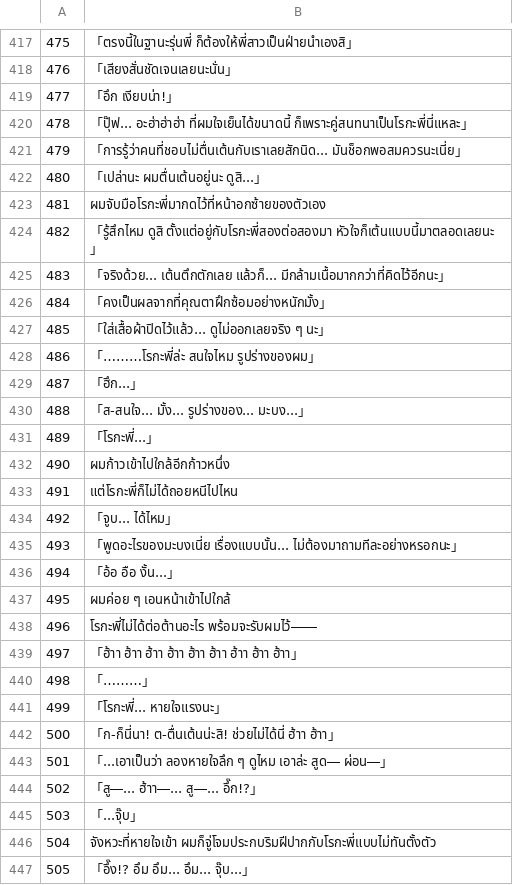
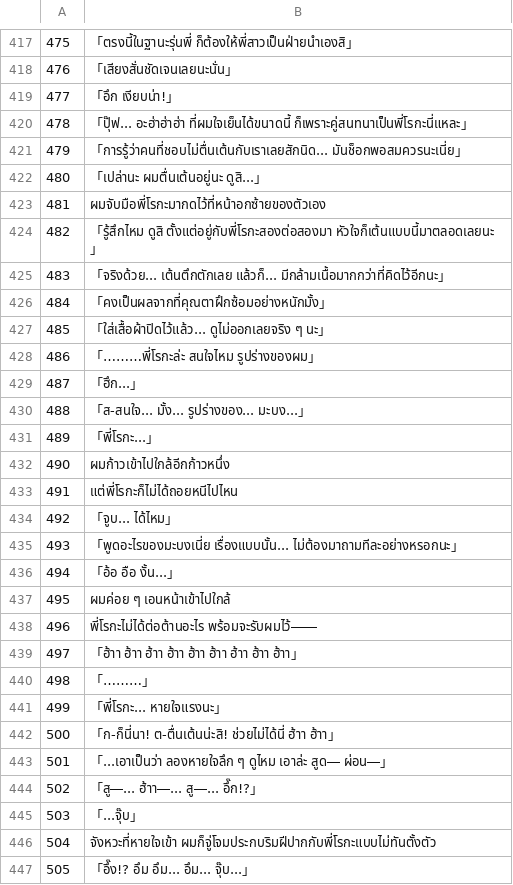
Before and after one commit to Jiranon-K/senrenbanka-thai, a TSV file: thai_work/th/521.tsv, drawn as a sheet; only a part is shown, gaps mark what is left out; the diff covers the shown part only.

Commit message:
fix(translation): write Masaomi's name for Roka one way in the Roka route
Most lines write Masaomi's form of address for Roka as the older-sister
prefix in front of her name (405 lines before this change). Chapters 501 to
521 held five other forms, one of them a misreading of the kanji as a
different name (511:184, 511:189, 511:194). All 110 lines now use the
majority form. The glossary has a row for the address with four variants
forbidden, so lint rules N1 and N2 cover it.

Verified: python -m tools.review lint reported N2 99 with the new glossary
row and the old text, and N2 0 after the change. N2 did not flag the other
11 changed lines: 5 carry a variant where the Japanese line leaves the name
out, and N2 only reads lines whose Japanese has the term; 6 used a short
variant that is not listed as forbidden because it is also the start of an
ordinary Thai word, and N1 reports those as minor.

```diff
--- a/thai_work/th/521.tsv
+++ b/thai_work/th/521.tsv
@@ -419,7 +419,7 @@
 477	「อึก เงียบน่า!」
-478	「ปุ๊ฟ... อะฮ่าฮ่าฮ่า ที่ผมใจเย็นได้ขนาดนี้ ก็เพราะคู่สนทนาเป็นโรกะพี่นี่แหละ」
+478	「ปุ๊ฟ... อะฮ่าฮ่าฮ่า ที่ผมใจเย็นได้ขนาดนี้ ก็เพราะคู่สนทนาเป็นพี่โรกะนี่แหละ」
 479	「การรู้ว่าคนที่ชอบไม่ตื่นเต้นกับเราเลยสักนิด... มันช็อกพอสมควรนะเนี่ย」
 480	「เปล่านะ ผมตื่นเต้นอยู่นะ ดูสิ...」
-481	ผมจับมือโรกะพี่มากดไว้ที่หน้าอกซ้ายของตัวเอง
-482	「รู้สึกไหม ดูสิ ตั้งแต่อยู่กับโรกะพี่สองต่อสองมา หัวใจก็เต้นแบบนี้มาตลอดเลยนะ」
+481	ผมจับมือพี่โรกะมากดไว้ที่หน้าอกซ้ายของตัวเอง
+482	「รู้สึกไหม ดูสิ ตั้งแต่อยู่กับพี่โรกะสองต่อสองมา หัวใจก็เต้นแบบนี้มาตลอดเลยนะ」
 483	「จริงด้วย... เต้นตึกตักเลย แล้วก็... มีกล้ามเนื้อมากกว่าที่คิดไว้อีกนะ」
@@ -427,8 +427,8 @@
 485	「ใส่เสื้อผ้าปิดไว้แล้ว... ดูไม่ออกเลยจริง ๆ นะ」
-486	「………โรกะพี่ล่ะ สนใจไหม รูปร่างของผม」
+486	「………พี่โรกะล่ะ สนใจไหม รูปร่างของผม」
 487	「ฮึก...」
 488	「ส-สนใจ... มั้ง... รูปร่างของ... มะบง...」
-489	「โรกะพี่...」
+489	「พี่โรกะ...」
 490	ผมก้าวเข้าไปใกล้อีกก้าวหนึ่ง
-491	แต่โรกะพี่ก็ไม่ได้ถอยหนีไปไหน
+491	แต่พี่โรกะก็ไม่ได้ถอยหนีไปไหน
 492	「จูบ... ได้ไหม」
@@ -437,6 +437,6 @@
 495	ผมค่อย ๆ เอนหน้าเข้าไปใกล้
-496	โรกะพี่ไม่ได้ต่อต้านอะไร พร้อมจะรับผมไว้――
+496	พี่โรกะไม่ได้ต่อต้านอะไร พร้อมจะรับผมไว้――
 497	「ฮ้าา ฮ้าา ฮ้าา ฮ้าา ฮ้าา ฮ้าา ฮ้าา ฮ้าา ฮ้าา」
 498	「………」
-499	「โรกะพี่... หายใจแรงนะ」
+499	「พี่โรกะ... หายใจแรงนะ」
 500	「ก-ก็นี่นา! ต-ตื่นเต้นน่ะสิ! ช่วยไม่ได้นี่ ฮ้าา ฮ้าา」
@@ -445,3 +445,3 @@
 503	「...จุ๊บ」
-504	จังหวะที่หายใจเข้า ผมก็จู่โจมประกบริมฝีปากกับโรกะพี่แบบไม่ทันตั้งตัว
+504	จังหวะที่หายใจเข้า ผมก็จู่โจมประกบริมฝีปากกับพี่โรกะแบบไม่ทันตั้งตัว
 505	「อึ๊ง!? อึม อึม... อึม... จุ๊บ...」
```
Also changed, not shown: 42 edited cells elsewhere in this file, thai_work/glossary.csv, thai_work/th/502.tsv, 9 other files.
